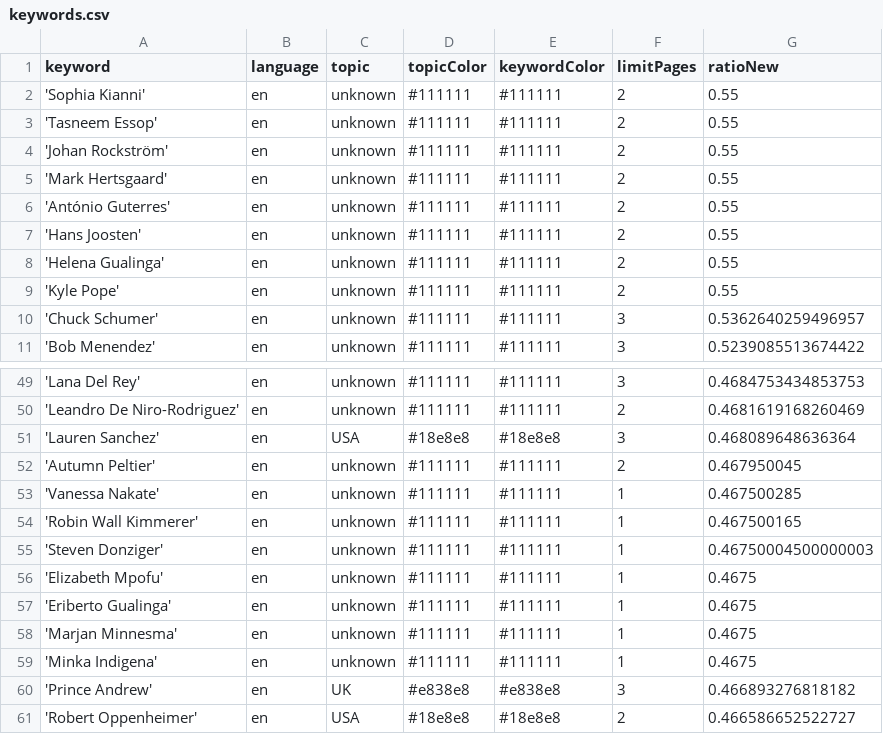
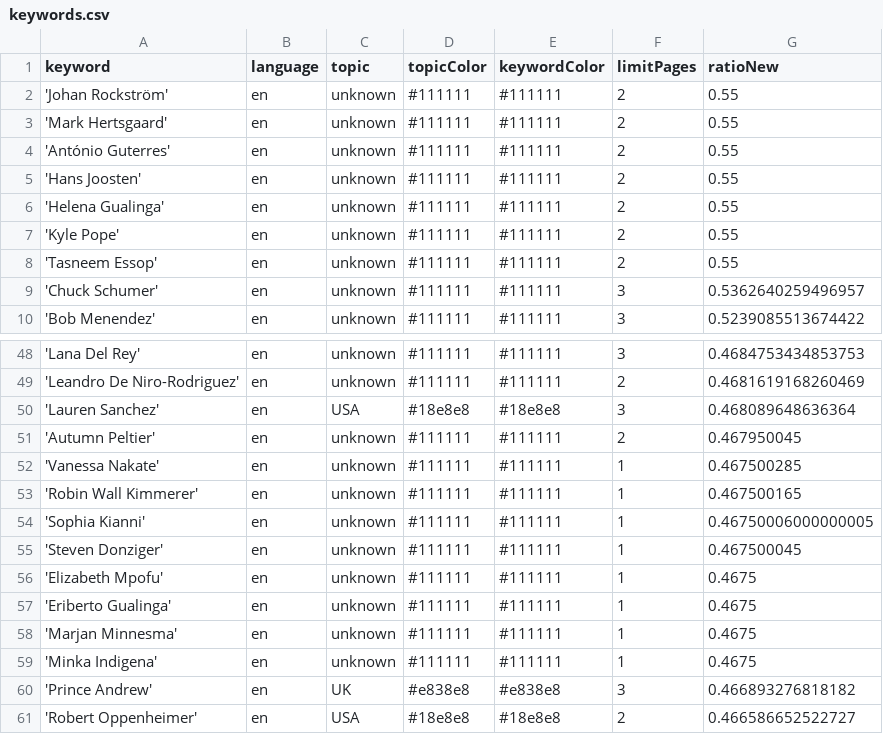
Before and after one commit to pg-ufr-news/personWhisperer, a CSV file: keywords.csv, drawn as a sheet; only a part is shown, gaps mark what is left out.

Commit message:
Commit from GitHub Actions (harvest:0.0)

```diff
--- a/keywords.csv
+++ b/keywords.csv
@@ -1,4 +1,2 @@
 keyword,language,topic,topicColor,keywordColor,limitPages,ratioNew
-'Sophia Kianni',en,unknown,#111111,#111111,2,0.55
-'Tasneem Essop',en,unknown,#111111,#111111,2,0.55
 'Johan Rockström',en,unknown,#111111,#111111,2,0.55
@@ -9,2 +7,3 @@ keyword,language,topic,topicColor,keywordColor,limitPages,ratioNew
 'Kyle Pope',en,unknown,#111111,#111111,2,0.55
+'Tasneem Essop',en,unknown,#111111,#111111,2,0.55
 'Chuck Schumer',en,unknown,#111111,#111111,3,0.5362640259496957
@@ -54,3 +53,4 @@ keyword,language,topic,topicColor,keywordColor,limitPages,ratioNew
 'Robin Wall Kimmerer',en,unknown,#111111,#111111,1,0.467500165
-'Steven Donziger',en,unknown,#111111,#111111,1,0.46750004500000003
+'Sophia Kianni',en,unknown,#111111,#111111,1,0.46750006000000005
+'Steven Donziger',en,unknown,#111111,#111111,1,0.467500045
 'Elizabeth Mpofu',en,unknown,#111111,#111111,1,0.4675
```
